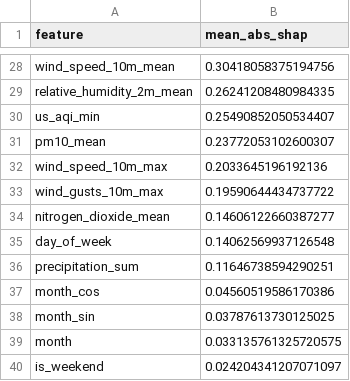
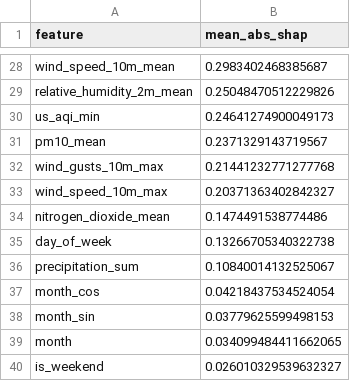
Before and after one commit to Alisha-Rehman/AgentWeather_-R, a CSV file: data/local_store/model_registry/feature_importance_h3d.csv, drawn as a sheet; only a part is shown, gaps mark what is left out; removed rows and columns are numbered as before the commit, all else as after; the diff covers the shown part only; the diff names each change by its address in the sheet, - before the commit and + after, or states it on an @@ line.

```diff
--- a/data/local_store/model_registry/feature_importance_h3d.csv
+++ b/data/local_store/model_registry/feature_importance_h3d.csv
-B28 (mean_abs_shap): 0.30418058375194756
+B28 (mean_abs_shap): 0.2983402468385687
-B29 (mean_abs_shap): 0.26241208480984335
+B29 (mean_abs_shap): 0.25048470512229826
-B30 (mean_abs_shap): 0.25490852050534407
+B30 (mean_abs_shap): 0.24641274900049173
-B31 (mean_abs_shap): 0.23772053102600307
+B31 (mean_abs_shap): 0.2371329143719567
-row 32: wind_speed_10m_max | 0.2033645196192136
-B32 (mean_abs_shap): 0.19590644434737722
+B32 (mean_abs_shap): 0.21441232771277768
+row 33: wind_speed_10m_max | 0.20371363402842327
-B34 (mean_abs_shap): 0.14606122660387277
+B34 (mean_abs_shap): 0.1474491538774486
-B35 (mean_abs_shap): 0.14062569937126548
+B35 (mean_abs_shap): 0.13266705340322738
-B36 (mean_abs_shap): 0.11646738594290251
+B36 (mean_abs_shap): 0.10840014132525067
-B37 (mean_abs_shap): 0.04560519586170386
+B37 (mean_abs_shap): 0.04218437534524054
-B38 (mean_abs_shap): 0.03787613730125025
+B38 (mean_abs_shap): 0.03779625599498153
-B39 (mean_abs_shap): 0.033135761325720575
+B39 (mean_abs_shap): 0.034099484411662065
-B40 (mean_abs_shap): 0.024204341207071097
+B40 (mean_abs_shap): 0.026010329539632327
```
Also changed, not shown: 6 added rows, 6 removed rows and 20 edited cells elsewhere in this file, data/local_store/model_registry/feature_importance_h1d.csv, data/local_store/model_registry/feature_importance_h2d.csv, 6 other files.
